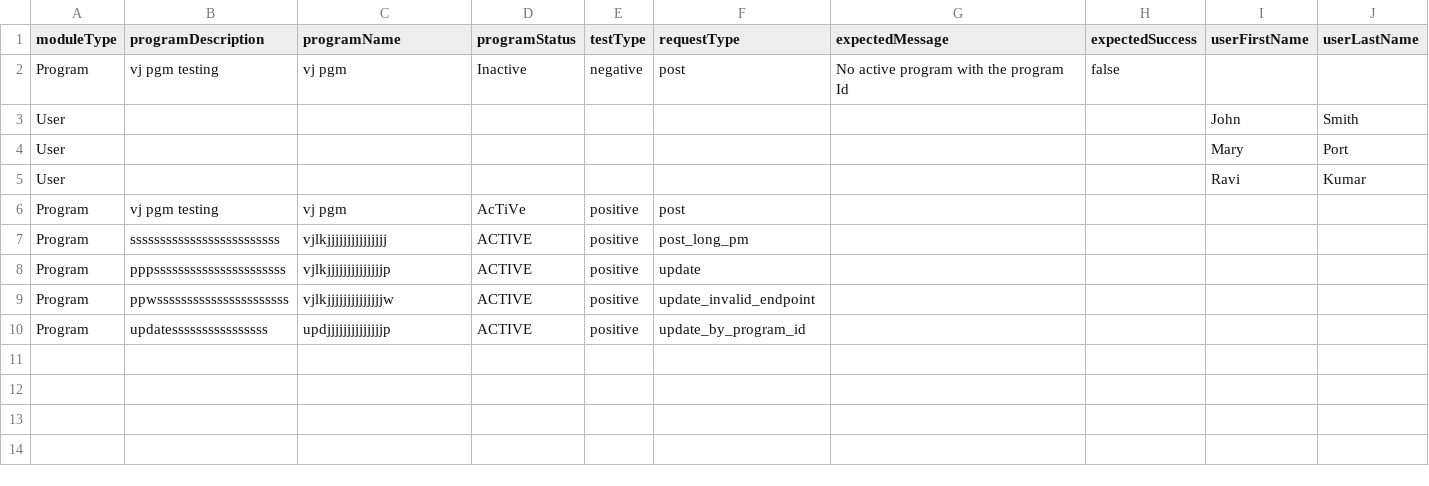
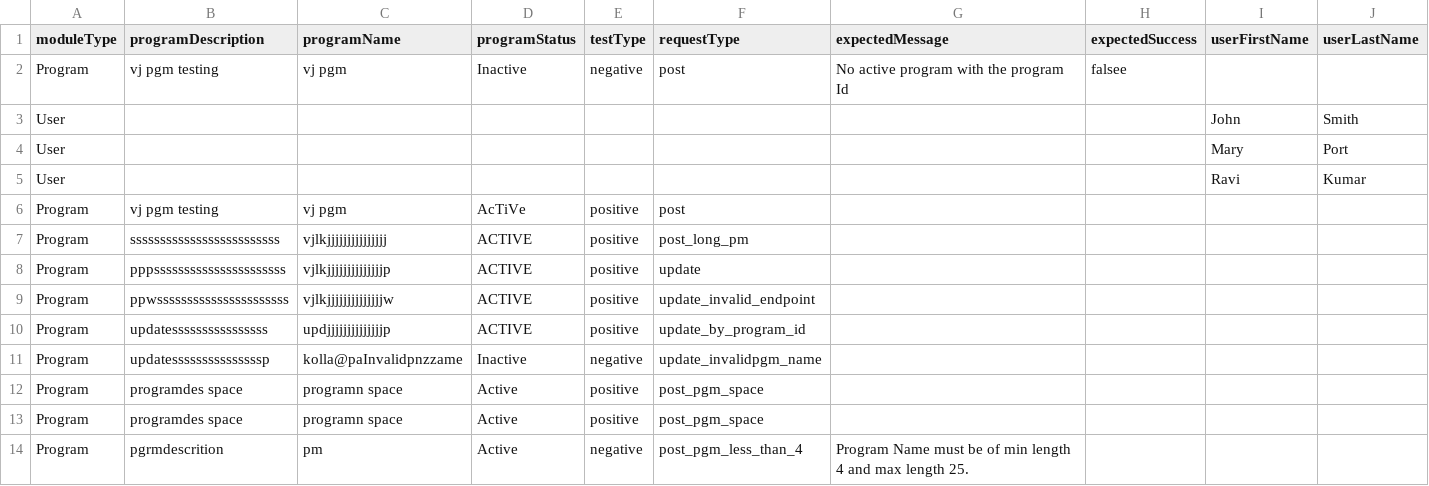
Before and after one commit to vishnupriyasukumar-del/Team1_APINinjas_April_2026, a CSV file: Team1_APINinjas_Data_Driven.csv, drawn as a sheet; only a part is shown; rows hold the shown columns only; the diff names each change by its address in the sheet, - before the commit and + after, or states it on an @@ line.

Commit message:
added changes for program module

```diff
--- a/Team1_APINinjas_Data_Driven.csv
+++ b/Team1_APINinjas_Data_Driven.csv
-H2 (expectedSuccess): false
+H2 (expectedSuccess): falsee
+row 11: Program | updatesssssssssssssssp | kolla@paInvalidpnzzame | Inactive | negative | update_invalidpgm_name
+row 12: Program | programdes space | programn space | Active | positive | post_pgm_space
+row 13: Program | programdes space | programn space | Active | positive | post_pgm_space
+row 14: Program | pgrmdescrition | pm | Active | negative | post_pgm_less_than_4 | Program Name must be of min length 4 and max length 25.
```
Also changed, not shown: 1 other file.
